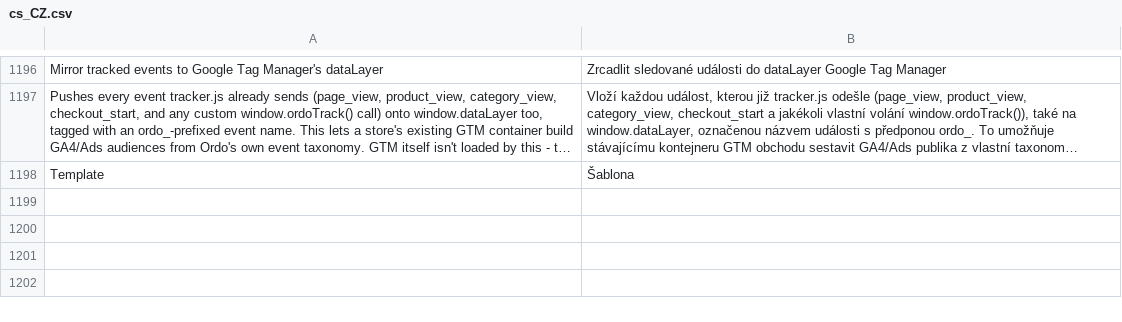
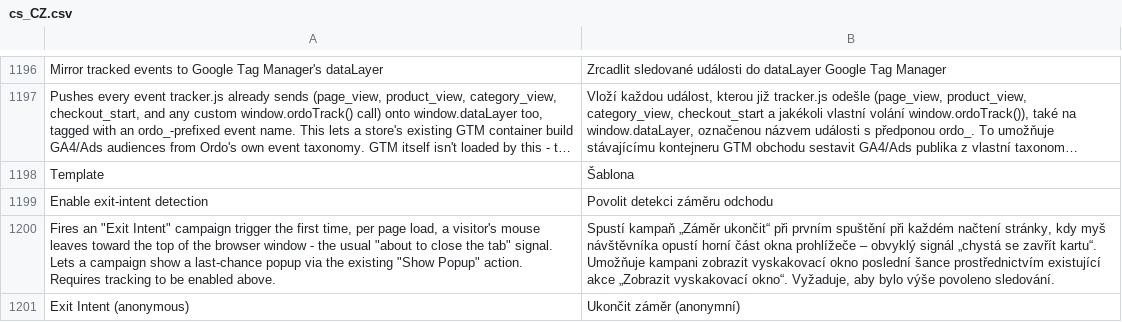
Before and after one commit to michalper/ordo, a CSV file: i18n/cs_CZ.csv, drawn as a sheet; only a part is shown, gaps mark what is left out; long unchanged cells end in …; the diff names each change by its address in the sheet, - before the commit and + after, or states it on an @@ line.

```diff
--- a/i18n/cs_CZ.csv
+++ b/i18n/cs_CZ.csv
+row 1199: Enable exit-intent detection | Povolit detekci záměru odchodu
+row 1200: Fires an "Exit Intent" campaign trigger the first time, per page load, a visitor's mouse leaves toward the top of the browser window - the usual "about to close the tab" signal. Lets a campaign show a last-chance popup via the existing "Show Popup" action. Requires tracking to be enabled above. | Spustí kampaň „Záměr ukončit“ při prvním spuštění při každém načtení stránky, kdy myš návštěvníka opustí horní část okna prohlížeče – obvyklý signál „chystá se zavřít kartu“. Umožňuje kampani zobrazit vyskakovací okno poslední šance prostřednictvím existující akce „Zobrazit vyskakovací okno“. Vyžaduje, aby bylo výše povoleno sledování.
+row 1201: Exit Intent (anonymous) | Ukončit záměr (anonymní)
```
Also changed, not shown: i18n/de_DE.csv, i18n/it_IT.csv, 36 other files.
